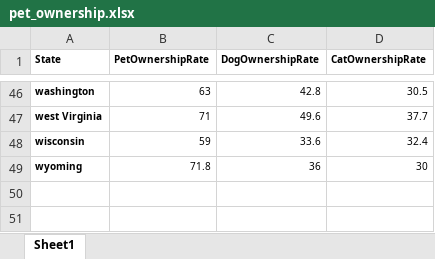
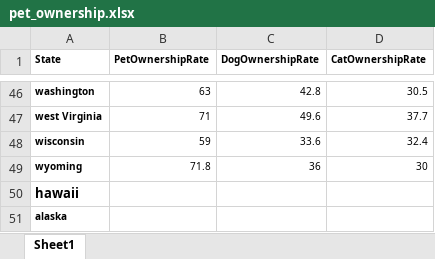
Before and after one commit to minaakbarisalarzai/HW_7_Pet_State, an Excel workbook: census_viz/pet_ownership.xlsx, sheet Sheet1, drawn as a sheet; only a part is shown, gaps mark what is left out; values as stored, in another font and other column widths than the file's, no borders; the diff names each change by its address in the sheet, - before the commit and + after, or states it on an @@ line.

```diff
--- a/census_viz/pet_ownership.xlsx (sheet Sheet1)
+++ b/census_viz/pet_ownership.xlsx (sheet Sheet1)
+row 50: hawaii
+row 51: alaska
```
Also changed, not shown: 6 other files.
